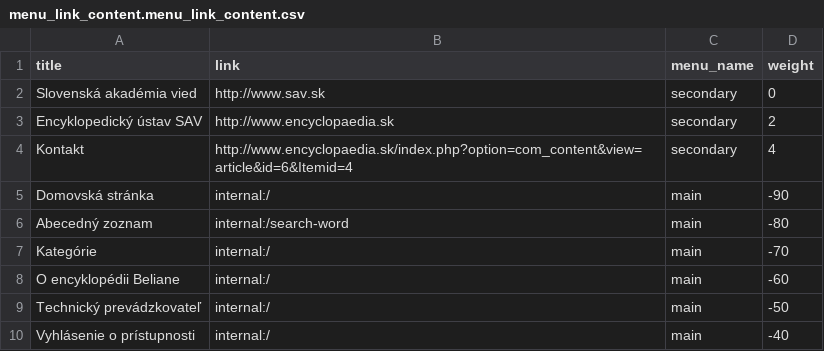
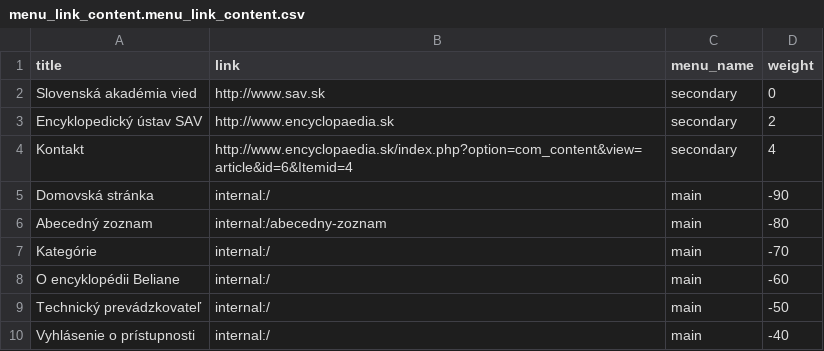
Before and after one commit to enu-sav/beliana-web, a CSV file: default_content/menu_link_content.menu_link_content.csv, drawn as a sheet.

Commit message:
Fix default menu link path

```diff
--- a/default_content/menu_link_content.menu_link_content.csv
+++ b/default_content/menu_link_content.menu_link_content.csv
@@ -5,3 +5,3 @@ title,link,menu_name,weight
 "Domovská stránka","internal:/",main,-90
-"Abecedný zoznam","internal:/search-word",main,-80
+"Abecedný zoznam","internal:/abecedny-zoznam",main,-80
 "Kategórie","internal:/",main,-70
```
